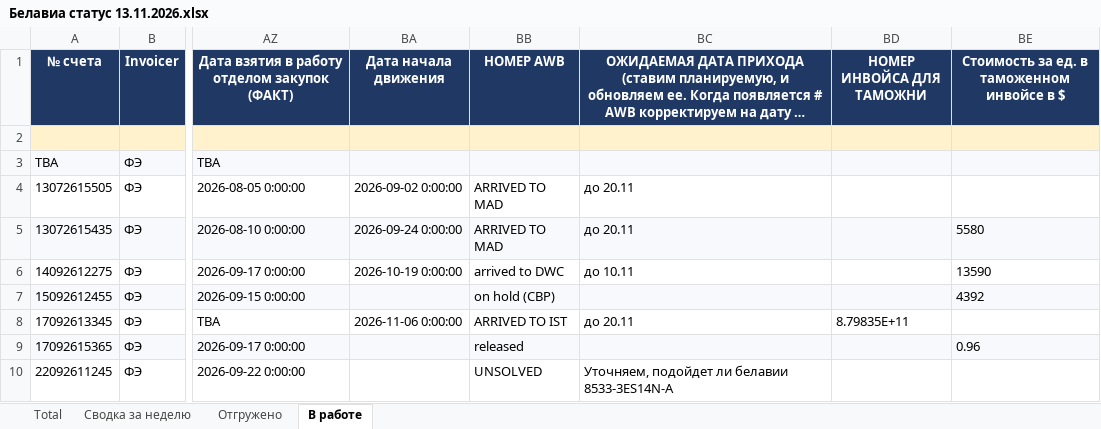
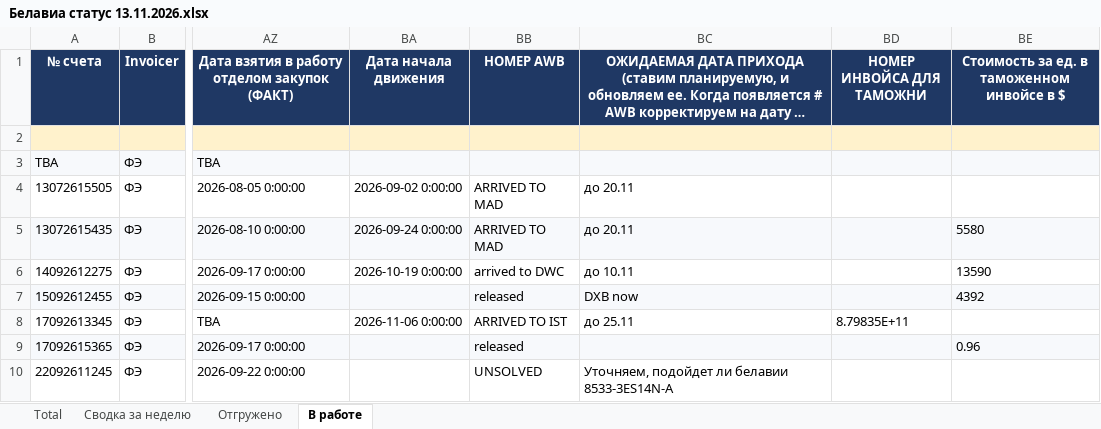
Before and after one commit to alexanderp-cell/Main, an Excel workbook: output/Белавиа статус 13.11.2026.xlsx, sheet В работе, drawn as a sheet; only a part is shown, gaps mark what is left out; long unchanged cells end in …; values as stored, in another font and other column widths than the file's, no borders; the diff names each change by its address in the sheet, - before the commit and + after, or states it on an @@ line.

```diff
--- a/output/Белавиа статус 13.11.2026.xlsx (sheet В работе)
+++ b/output/Белавиа статус 13.11.2026.xlsx (sheet В работе)
-BB7 (НОМЕР AWB): on hold (CBP)
+BB7 (НОМЕР AWB): released
-BC7: (empty)
+BC7: DXB now
-BC8: до 20.11
+BC8: до 25.11
```
Also changed, not shown: sheet Отгружено, sheet Сводка за неделю, sheet Total, output/Utair статус 13.11.2026.xlsx, output/stale_orders_13.11.2026.xlsx, 7 other files.
